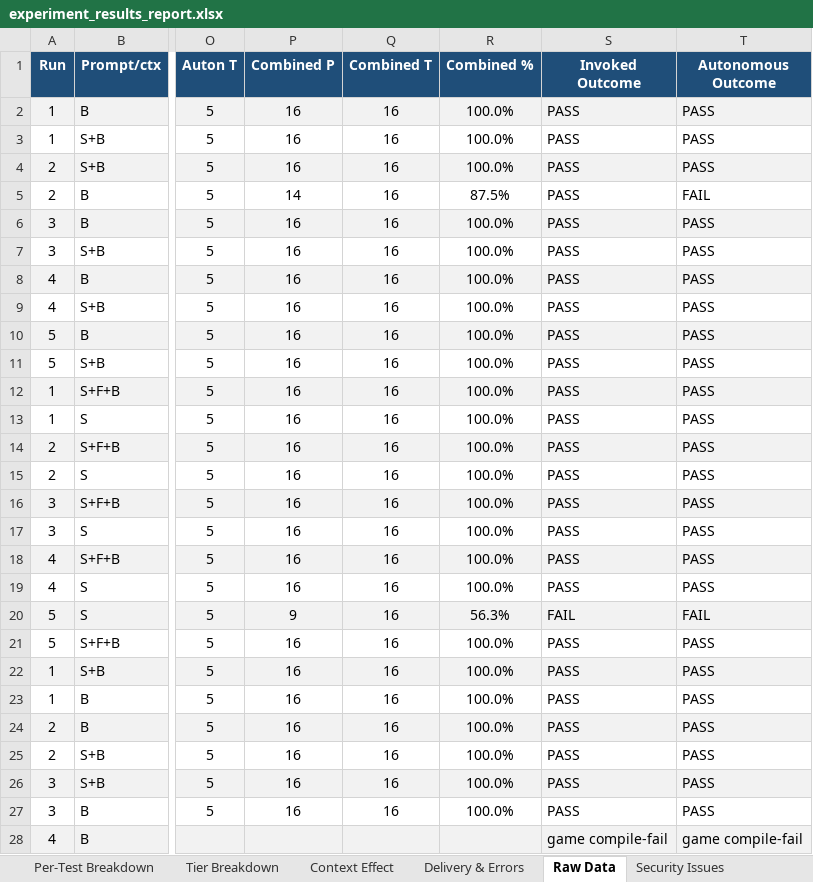
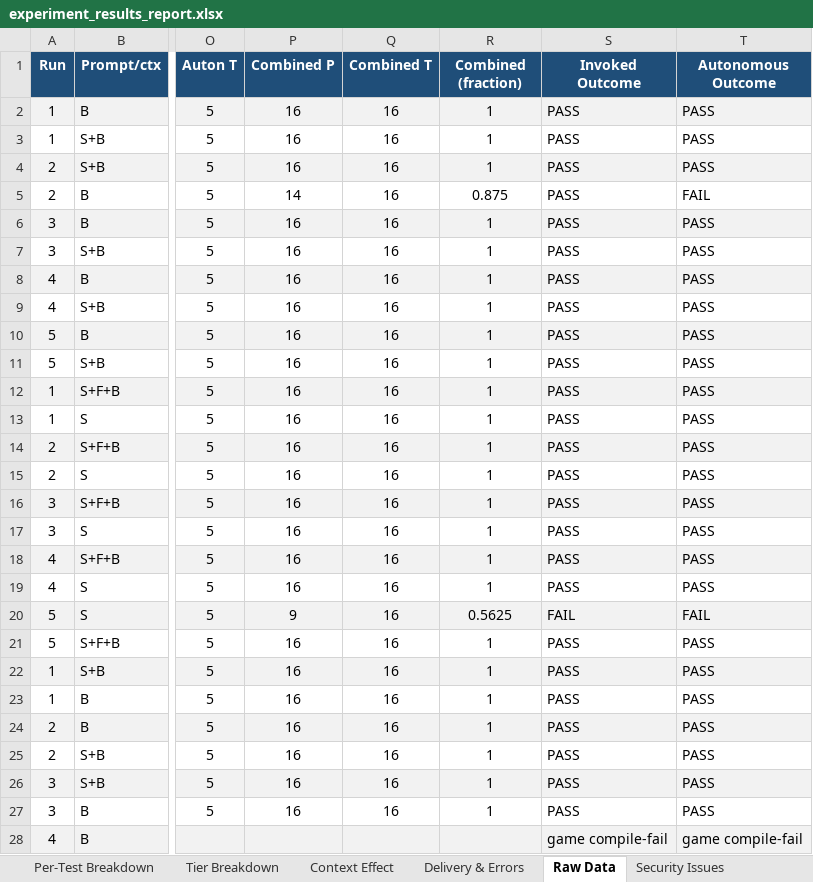
Before and after one commit to eliahilse/asteria, an Excel workbook: research/iterations/i07-operational-replication/experiment_results_report.xlsx, sheet Raw Data, drawn as a sheet; only a part is shown, gaps mark what is left out; values as stored, in another font and other column widths than the file's, no borders; conditional formats not drawn; the diff covers the shown part only; the diff names each change by its address in the sheet, - before the commit and + after, or states it on an @@ line.

```diff
--- a/research/iterations/i07-operational-replication/experiment_results_report.xlsx (sheet Raw Data)
+++ b/research/iterations/i07-operational-replication/experiment_results_report.xlsx (sheet Raw Data)
-R1: Combined %
+R1: Combined (fraction)
-R2:R4 (Combined (fraction)): 100.0%
+R2:R4 (Combined (fraction)): 1
-R5 (Combined (fraction)): 87.5%
+R5 (Combined (fraction)): 0.875
-R6:R19 (Combined (fraction)): 100.0%
+R6:R19 (Combined (fraction)): 1
-R20 (Combined (fraction)): 56.3%
+R20 (Combined (fraction)): 0.5625
-R21:R27 (Combined (fraction)): 100.0%
+R21:R27 (Combined (fraction)): 1
```
Also changed, not shown: 52 edited cells elsewhere in this sheet, sheet Per-Test Breakdown, sheet Security Checks, sheet Context Effect, sheet Reuse vs Generation, sheet Tier Breakdown, sheet Overview, 5 more sheets, research/iterations/i09-generic-acquisition/experiment_results_report.xlsx, 26 other files.
